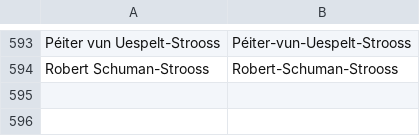
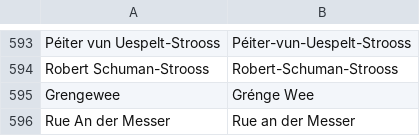
Before and after one commit to osmlu/csventrifuge, a CSV file: rules/luxembourg_addresses/rue.csv, drawn as a sheet; only a part is shown, gaps mark what is left out.

Commit message:
Street name corrections

```diff
--- a/rules/luxembourg_addresses/rue.csv
+++ b/rules/luxembourg_addresses/rue.csv
@@ -594 +594,3 @@ Péiter vun Uespelt-Strooss	Péiter-vun-Uespelt-Strooss
 Robert Schuman-Strooss	Robert-Schuman-Strooss	
+Grengewee	Grénge Wee
+Rue An der Messer	Rue an der Messer
```
